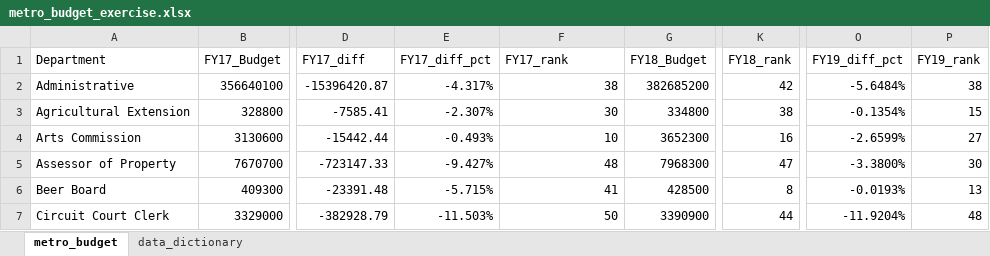
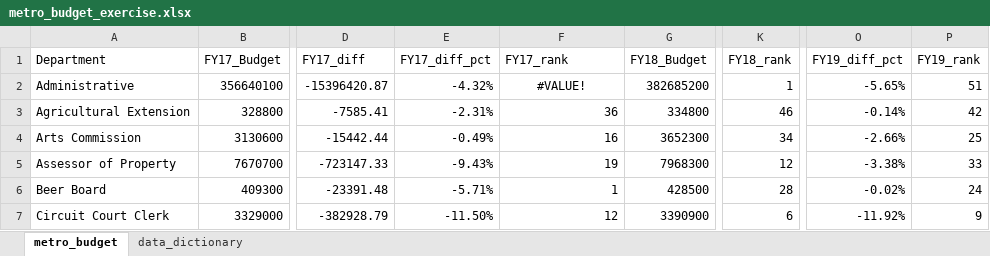
Before and after one commit to NSS-Data-Analytics-Cohort-9/lookups_exercise-Athelize, an Excel workbook: metro_budget_exercise.xlsx, sheet metro_budget, drawn as a sheet; only a part is shown, gaps mark what is left out; values as stored, in another font and other column widths than the file's, no borders; charts and pictures not drawn; the diff covers the shown part only; the diff names each change by its address in the sheet, - before the commit and + after, or states it on an @@ line.

Commit message:
Changing some things from the revision.

```diff
--- a/metro_budget_exercise.xlsx (sheet metro_budget)
+++ b/metro_budget_exercise.xlsx (sheet metro_budget)
-E2 (FY17_diff_pct): -4.317%
+E2 (FY17_diff_pct): -4.32%
-F2 (FY17_rank): 38
+F2 (FY17_rank): #VALUE!
-F2 alignment: right
+F2 alignment: center
-K2 (FY18_rank): 42
+K2 (FY18_rank): 1
-O2 (FY19_diff_pct): -5.6484%
+O2 (FY19_diff_pct): -5.65%
-P2 (FY19_rank): 38
+P2 (FY19_rank): 51
-E3 (FY17_diff_pct): -2.307%
+E3 (FY17_diff_pct): -2.31%
-F3 (FY17_rank): 30
+F3 (FY17_rank): 36
-K3 (FY18_rank): 38
+K3 (FY18_rank): 46
-O3 (FY19_diff_pct): -0.1354%
+O3 (FY19_diff_pct): -0.14%
-P3 (FY19_rank): 15
+P3 (FY19_rank): 42
-E4 (FY17_diff_pct): -0.493%
+E4 (FY17_diff_pct): -0.49%
-F4 (FY17_rank): 10
+F4 (FY17_rank): 16
-K4 (FY18_rank): 16
+K4 (FY18_rank): 34
-O4 (FY19_diff_pct): -2.6599%
+O4 (FY19_diff_pct): -2.66%
-P4 (FY19_rank): 27
+P4 (FY19_rank): 25
-E5 (FY17_diff_pct): -9.427%
+E5 (FY17_diff_pct): -9.43%
-F5 (FY17_rank): 48
+F5 (FY17_rank): 19
-K5 (FY18_rank): 47
+K5 (FY18_rank): 12
-O5 (FY19_diff_pct): -3.3800%
+O5 (FY19_diff_pct): -3.38%
-P5 (FY19_rank): 30
+P5 (FY19_rank): 33
-E6 (FY17_diff_pct): -5.715%
+E6 (FY17_diff_pct): -5.71%
-F6 (FY17_rank): 41
+F6 (FY17_rank): 1
-K6 (FY18_rank): 8
+K6 (FY18_rank): 28
-O6 (FY19_diff_pct): -0.0193%
+O6 (FY19_diff_pct): -0.02%
-P6 (FY19_rank): 13
+P6 (FY19_rank): 24
-E7 (FY17_diff_pct): -11.503%
+E7 (FY17_diff_pct): -11.50%
-F7 (FY17_rank): 50
+F7 (FY17_rank): 12
-K7 (FY18_rank): 44
+K7 (FY18_rank): 6
-O7 (FY19_diff_pct): -11.9204%
+O7 (FY19_diff_pct): -11.92%
-P7 (FY19_rank): 48
+P7 (FY19_rank): 9
```
Also changed, not shown: 249 edited cells and cell formats elsewhere in this sheet, formulas that keep their value, charts or pictures.
